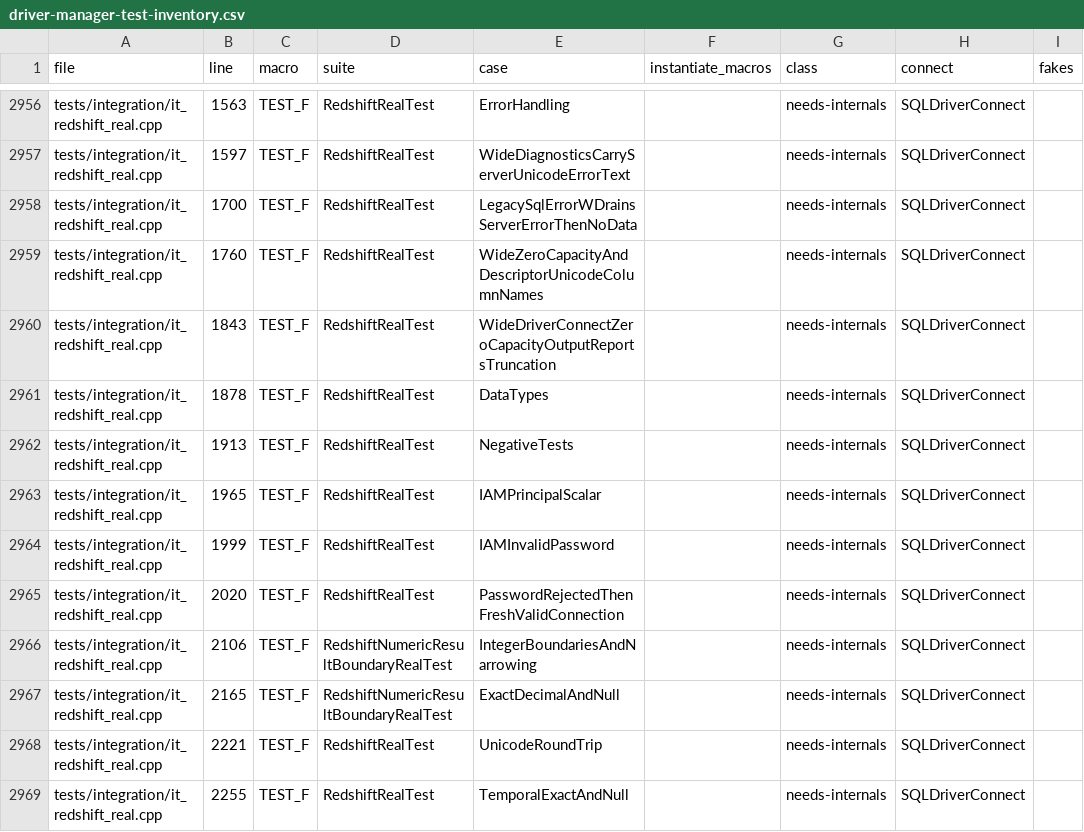
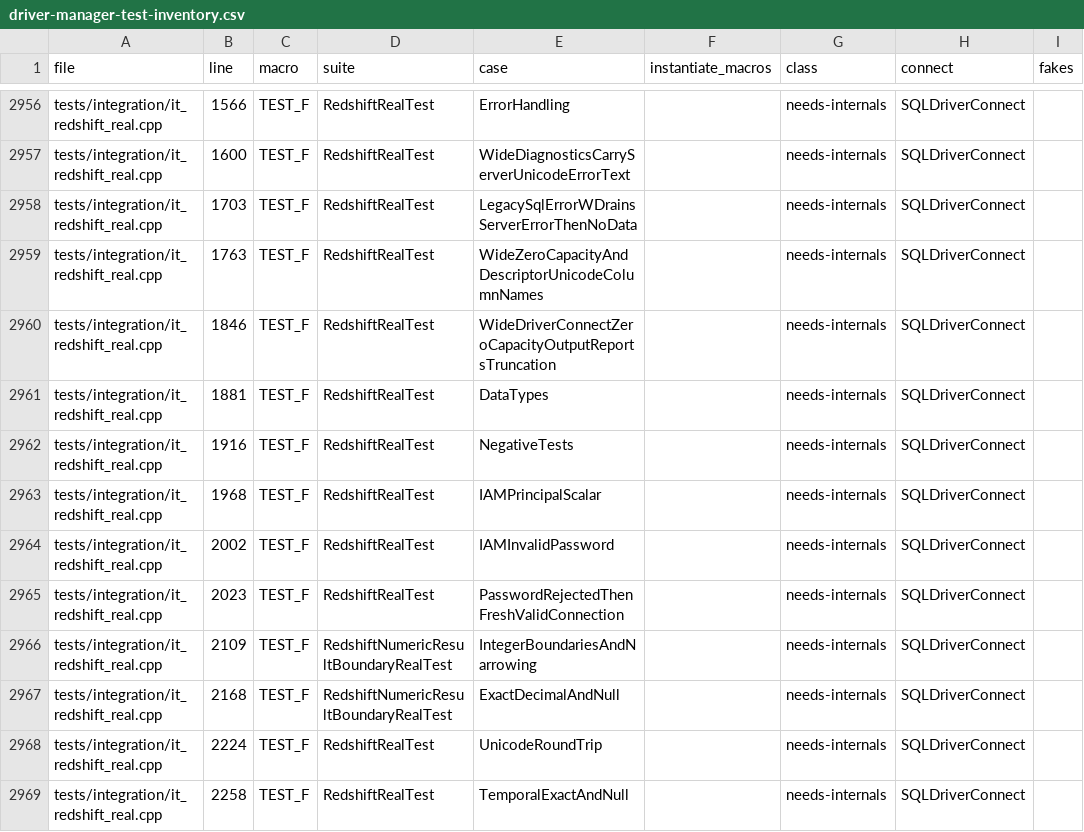
Before and after one commit to vahid110/odbcpp, a CSV file: docs/plans/driver-manager-test-inventory.csv, drawn as a sheet; only a part is shown, gaps mark what is left out; the diff covers the shown part only; the diff names each change by its address in the sheet, - before the commit and + after, or states it on an @@ line.

```diff
--- a/docs/plans/driver-manager-test-inventory.csv
+++ b/docs/plans/driver-manager-test-inventory.csv
-B2956 (line): 1563
+B2956 (line): 1566
-B2957 (line): 1597
+B2957 (line): 1600
-B2958 (line): 1700
+B2958 (line): 1703
-B2959 (line): 1760
+B2959 (line): 1763
-B2960 (line): 1843
+B2960 (line): 1846
-B2961 (line): 1878
+B2961 (line): 1881
-B2962 (line): 1913
+B2962 (line): 1916
-B2963 (line): 1965
+B2963 (line): 1968
-B2964 (line): 1999
+B2964 (line): 2002
-B2965 (line): 2020
+B2965 (line): 2023
-B2966 (line): 2106
+B2966 (line): 2109
-B2967 (line): 2165
+B2967 (line): 2168
-B2968 (line): 2221
+B2968 (line): 2224
-B2969 (line): 2255
+B2969 (line): 2258
```
Also changed, not shown: 143 edited cells elsewhere in this file, 1 other file.
